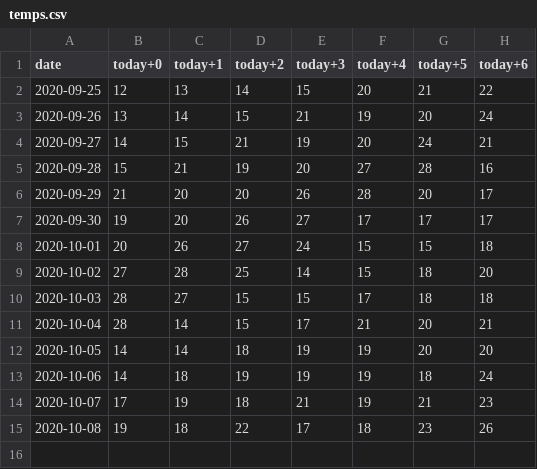
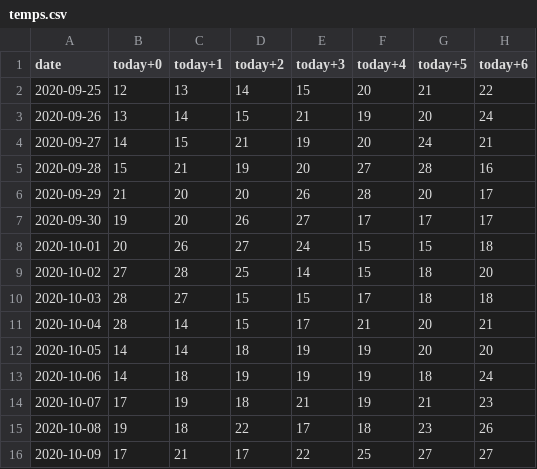
Before and after one commit to bfgdigital/aus_forecast, a CSV file: data/temps.csv, drawn as a sheet; the diff names each change by its address in the sheet, - before the commit and + after, or states it on an @@ line.

```diff
--- a/data/temps.csv
+++ b/data/temps.csv
+row 16: 2020-10-09 | 17 | 21 | 17 | 22 | 25 | 27 | 27
```
Also changed, not shown: data/max_temps.csv, data/rainfall.csv, 27 other files.
